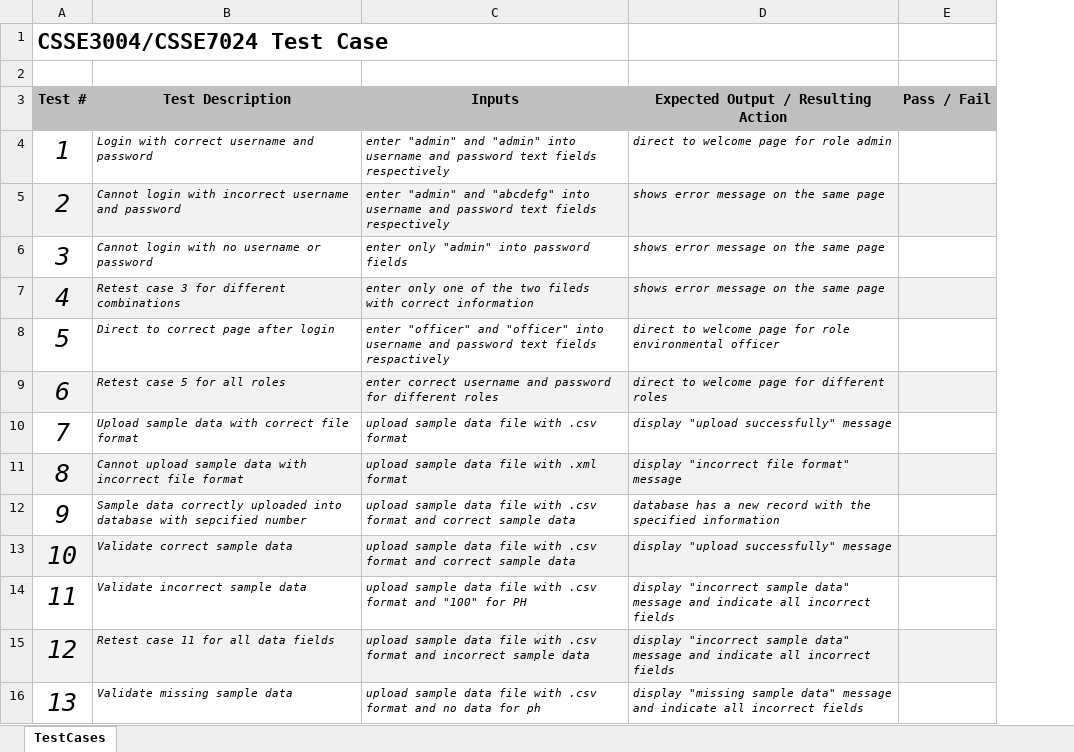
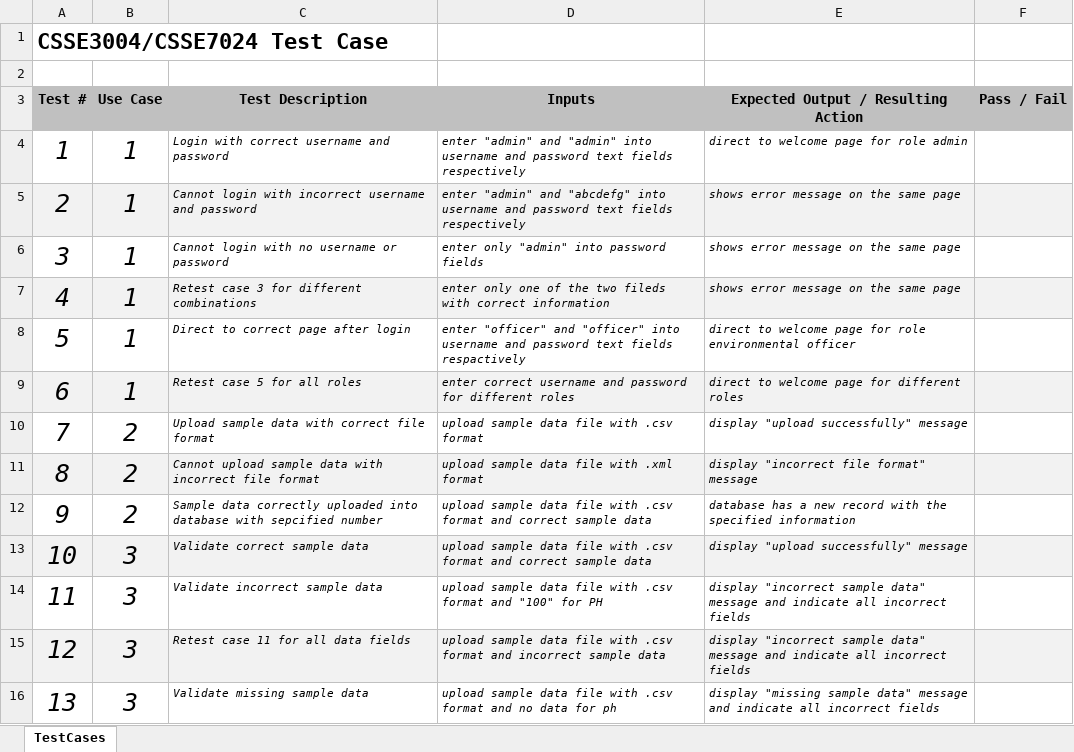
Before and after one commit to piannaf/tigers, an Excel workbook: docs/2010-08-02_Test Plan/TestCase1_10.xlsx, sheet TestCases, drawn as a sheet; only a part is shown; values as stored, in another font and other column widths than the file's, no borders; the diff names each change by its address in the sheet, - before the commit and + after, or states it on an @@ line.

```diff
--- a/docs/2010-08-02_Test Plan/TestCase1_10.xlsx (sheet TestCases)
+++ b/docs/2010-08-02_Test Plan/TestCase1_10.xlsx (sheet TestCases)
+column B (Use Case), rows 4-16: 1 | 1 | 1 | 1 | 1 | 1 | 2 | 2 | 2 | 3 | 3 | 3 | 3
```
